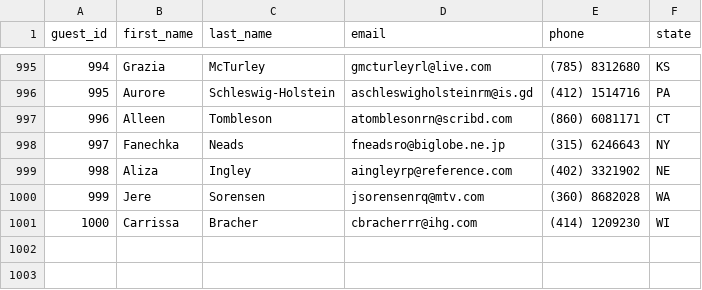
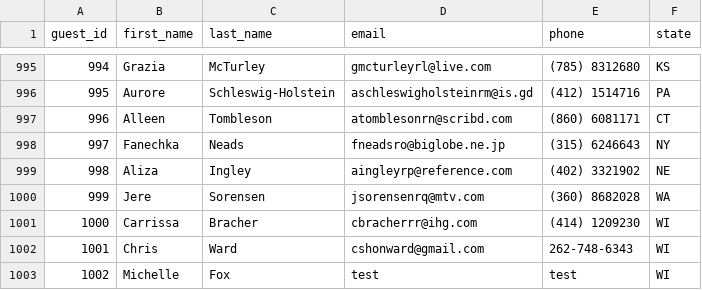
Before and after one commit to cward-dev/dev10-program-classwork, a CSV file: week-05/dont-wreck-my-house/data/guests.csv, drawn as a sheet; only a part is shown, gaps mark what is left out.

```diff
--- a/week-05/dont-wreck-my-house/data/guests.csv
+++ b/week-05/dont-wreck-my-house/data/guests.csv
@@ -1001 +1001,3 @@ guest_id,first_name,last_name,email,phone,state
 1000,Carrissa,Bracher,cbracherrr@ihg.com,(414) 1209230,WI
+1001,Chris,Ward,cshonward@gmail.com,262-748-6343,WI
+1002,Michelle,Fox,test,test,WI
```
Also changed, not shown: 8 other files.
